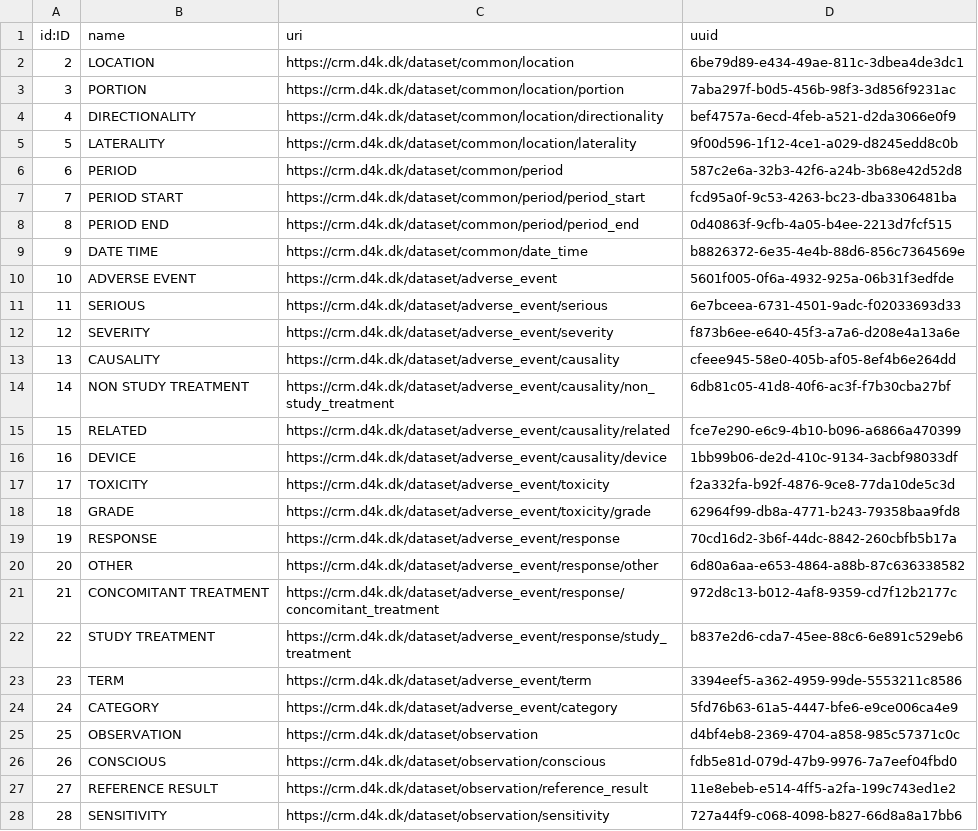
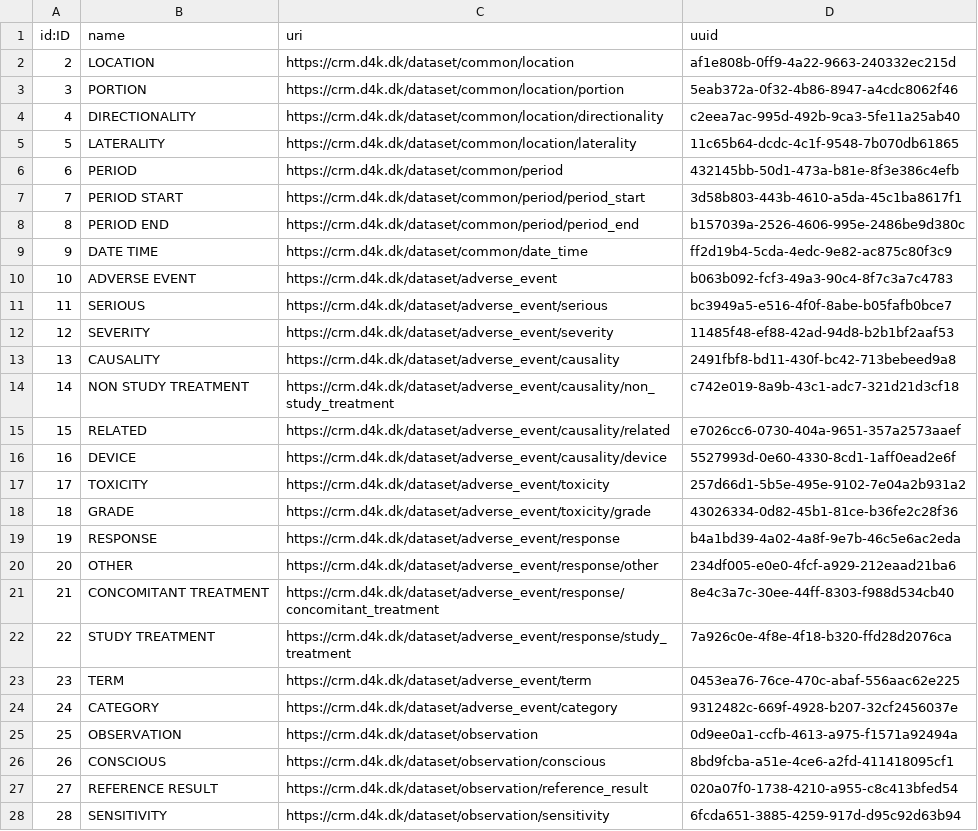
Before and after one commit to data4knowledge/crm_prep, a CSV file: load_data/node-model_node-1.csv, drawn as a sheet; only a part is shown; the diff covers the shown part only; the diff names each change by its address in the sheet, - before the commit and + after, or states it on an @@ line.

```diff
--- a/load_data/node-model_node-1.csv
+++ b/load_data/node-model_node-1.csv
-D2 (uuid): 6be79d89-e434-49ae-811c-3dbea4de3dc1
+D2 (uuid): af1e808b-0ff9-4a22-9663-240332ec215d
-D3 (uuid): 7aba297f-b0d5-456b-98f3-3d856f9231ac
+D3 (uuid): 5eab372a-0f32-4b86-8947-a4cdc8062f46
-D4 (uuid): bef4757a-6ecd-4feb-a521-d2da3066e0f9
+D4 (uuid): c2eea7ac-995d-492b-9ca3-5fe11a25ab40
-D5 (uuid): 9f00d596-1f12-4ce1-a029-d8245edd8c0b
+D5 (uuid): 11c65b64-dcdc-4c1f-9548-7b070db61865
-D6 (uuid): 587c2e6a-32b3-42f6-a24b-3b68e42d52d8
+D6 (uuid): 432145bb-50d1-473a-b81e-8f3e386c4efb
-D7 (uuid): fcd95a0f-9c53-4263-bc23-dba3306481ba
+D7 (uuid): 3d58b803-443b-4610-a5da-45c1ba8617f1
-D8 (uuid): 0d40863f-9cfb-4a05-b4ee-2213d7fcf515
+D8 (uuid): b157039a-2526-4606-995e-2486be9d380c
-D9 (uuid): b8826372-6e35-4e4b-88d6-856c7364569e
+D9 (uuid): ff2d19b4-5cda-4edc-9e82-ac875c80f3c9
-D10 (uuid): 5601f005-0f6a-4932-925a-06b31f3edfde
+D10 (uuid): b063b092-fcf3-49a3-90c4-8f7c3a7c4783
-D11 (uuid): 6e7bceea-6731-4501-9adc-f02033693d33
+D11 (uuid): bc3949a5-e516-4f0f-8abe-b05fafb0bce7
-D12 (uuid): f873b6ee-e640-45f3-a7a6-d208e4a13a6e
+D12 (uuid): 11485f48-ef88-42ad-94d8-b2b1bf2aaf53
-D13 (uuid): cfeee945-58e0-405b-af05-8ef4b6e264dd
+D13 (uuid): 2491fbf8-bd11-430f-bc42-713bebeed9a8
-D14 (uuid): 6db81c05-41d8-40f6-ac3f-f7b30cba27bf
+D14 (uuid): c742e019-8a9b-43c1-adc7-321d21d3cf18
-D15 (uuid): fce7e290-e6c9-4b10-b096-a6866a470399
+D15 (uuid): e7026cc6-0730-404a-9651-357a2573aaef
-D16 (uuid): 1bb99b06-de2d-410c-9134-3acbf98033df
+D16 (uuid): 5527993d-0e60-4330-8cd1-1aff0ead2e6f
-D17 (uuid): f2a332fa-b92f-4876-9ce8-77da10de5c3d
+D17 (uuid): 257d66d1-5b5e-495e-9102-7e04a2b931a2
-D18 (uuid): 62964f99-db8a-4771-b243-79358baa9fd8
+D18 (uuid): 43026334-0d82-45b1-81ce-b36fe2c28f36
-D19 (uuid): 70cd16d2-3b6f-44dc-8842-260cbfb5b17a
+D19 (uuid): b4a1bd39-4a02-4a8f-9e7b-46c5e6ac2eda
-D20 (uuid): 6d80a6aa-e653-4864-a88b-87c636338582
+D20 (uuid): 234df005-e0e0-4fcf-a929-212eaad21ba6
-D21 (uuid): 972d8c13-b012-4af8-9359-cd7f12b2177c
+D21 (uuid): 8e4c3a7c-30ee-44ff-8303-f988d534cb40
-D22 (uuid): b837e2d6-cda7-45ee-88c6-6e891c529eb6
+D22 (uuid): 7a926c0e-4f8e-4f18-b320-ffd28d2076ca
-D23 (uuid): 3394eef5-a362-4959-99de-5553211c8586
+D23 (uuid): 0453ea76-76ce-470c-abaf-556aac62e225
-D24 (uuid): 5fd76b63-61a5-4447-bfe6-e9ce006ca4e9
+D24 (uuid): 9312482c-669f-4928-b207-32cf2456037e
-D25 (uuid): d4bf4eb8-2369-4704-a858-985c57371c0c
+D25 (uuid): 0d9ee0a1-ccfb-4613-a975-f1571a92494a
-D26 (uuid): fdb5e81d-079d-47b9-9976-7a7eef04fbd0
+D26 (uuid): 8bd9fcba-a51e-4ce6-a2fd-411418095cf1
-D27 (uuid): 11e8ebeb-e514-4ff5-a2fa-199c743ed1e2
+D27 (uuid): 020a07f0-1738-4210-a955-c8c413bfed54
-D28 (uuid): 727a44f9-c068-4098-b827-66d8a8a17bb6
+D28 (uuid): 6fcda651-3885-4259-917d-d95c92d63b94
```
Also changed, not shown: 38 edited cells elsewhere in this file, load_data/node-data_type-1.csv, load_data/node-data_type_property-1.csv, 11 other files.
